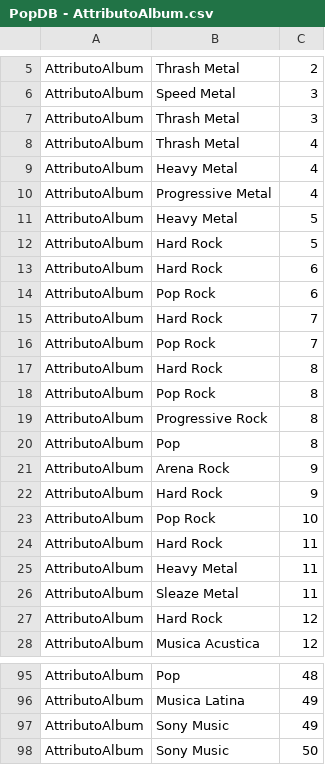
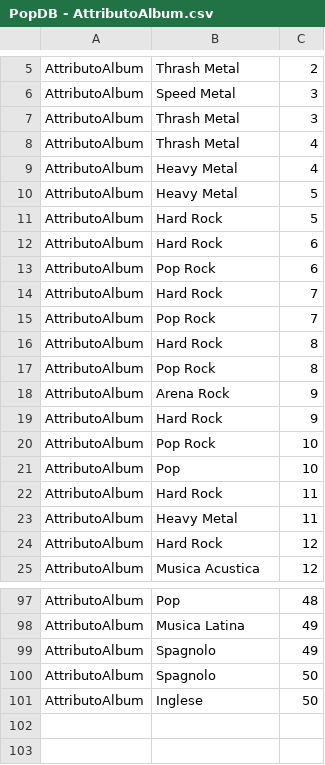
Before and after one commit to SgNao/BDProject, a CSV file: csvFiles/PopDB - AttributoAlbum.csv, drawn as a sheet; only a part is shown, gaps mark what is left out; the diff covers the shown part only.

```diff
--- a/csvFiles/PopDB - AttributoAlbum.csv
+++ b/csvFiles/PopDB - AttributoAlbum.csv
@@ -9,3 +9,2 @@ AttributoAlbum,Thrash Metal,4
 AttributoAlbum,Heavy Metal,4
-AttributoAlbum,Progressive Metal,4
 AttributoAlbum,Heavy Metal,5
@@ -18,4 +17,2 @@ AttributoAlbum,Hard Rock,8
 AttributoAlbum,Pop Rock,8
-AttributoAlbum,Progressive Rock,8
-AttributoAlbum,Pop,8
 AttributoAlbum,Arena Rock,9
@@ -23,5 +20,5 @@ AttributoAlbum,Hard Rock,9
 AttributoAlbum,Pop Rock,10
+AttributoAlbum,Pop,10
 AttributoAlbum,Hard Rock,11
 AttributoAlbum,Heavy Metal,11
-AttributoAlbum,Sleaze Metal,11
 AttributoAlbum,Hard Rock,12
@@ -96,3 +98,4 @@ AttributoAlbum,Pop,48
 AttributoAlbum,Musica Latina,49
-AttributoAlbum,Sony Music,49
-AttributoAlbum,Sony Music,50
+AttributoAlbum,Spagnolo,49
+AttributoAlbum,Spagnolo,50
+AttributoAlbum,Inglese,50
```
Also changed, not shown: 16 added rows and 11 removed rows elsewhere in this file, 9 other files.
